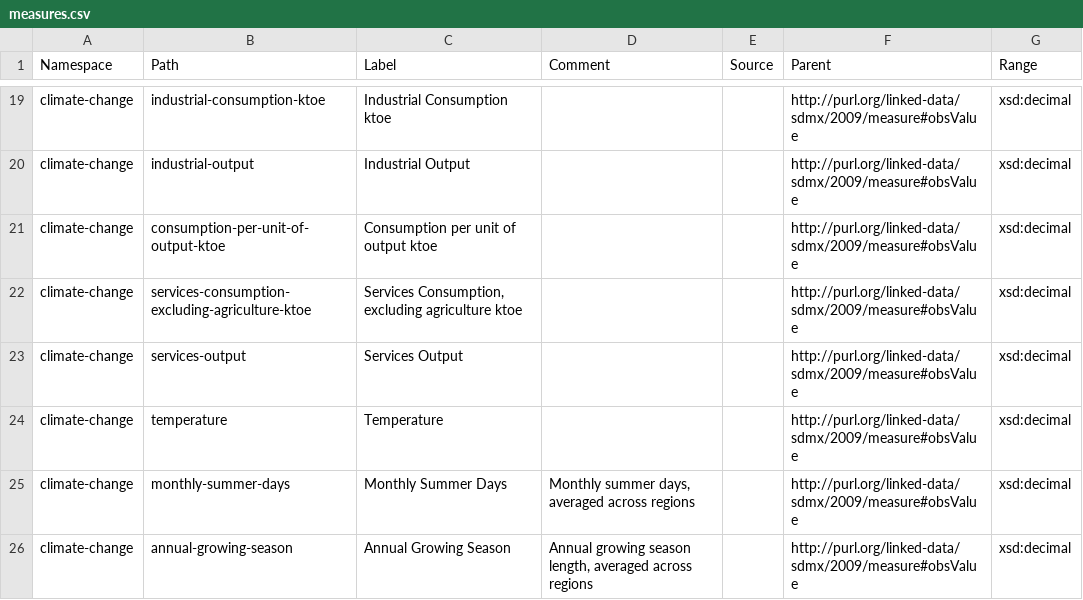
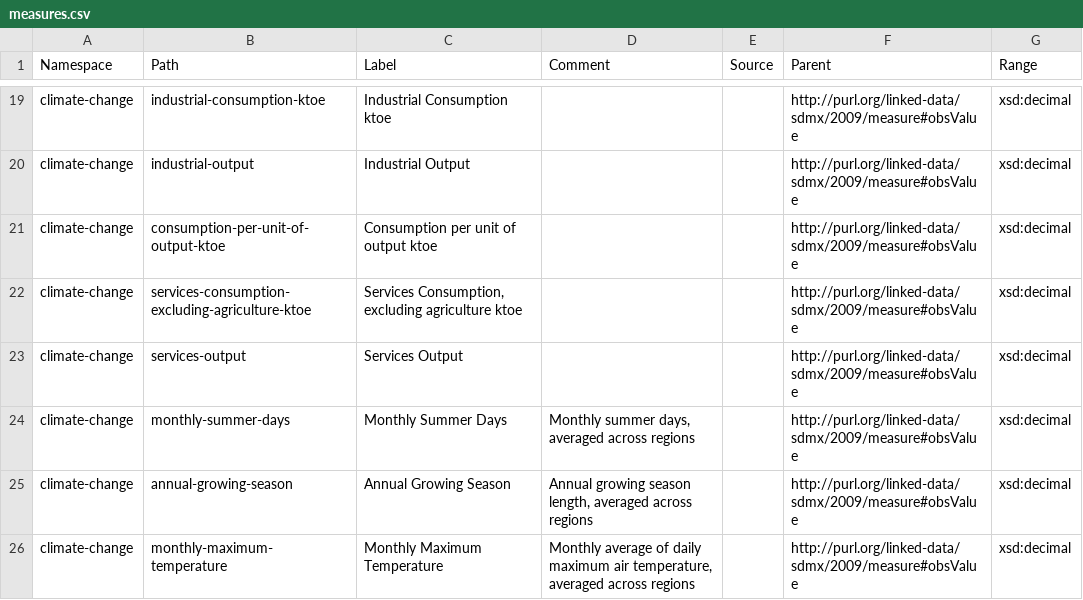
Before and after one commit to GSS-Cogs/family-climate-change, a CSV file: reference/measures.csv, drawn as a sheet; only a part is shown, gaps mark what is left out; the shorter side is filled out with more unchanged rows.

Commit message:
removing duplicate

```diff
--- a/reference/measures.csv
+++ b/reference/measures.csv
@@ -23,3 +23,2 @@ climate-change,services-consumption-excluding-agriculture-ktoe,"Services Consump
 climate-change,services-output,Services Output,,,http://purl.org/linked-data/sdmx/2009/measure#obsValue,xsd:decimal
-climate-change,temperature,Temperature,,,http://purl.org/linked-data/sdmx/2009/measure#obsValue,xsd:decimal
 climate-change,monthly-summer-days,"Monthly Summer Days ","Monthly summer days, averaged across regions ",,http://purl.org/linked-data/sdmx/2009/measure#obsValue,xsd:decimal
```
